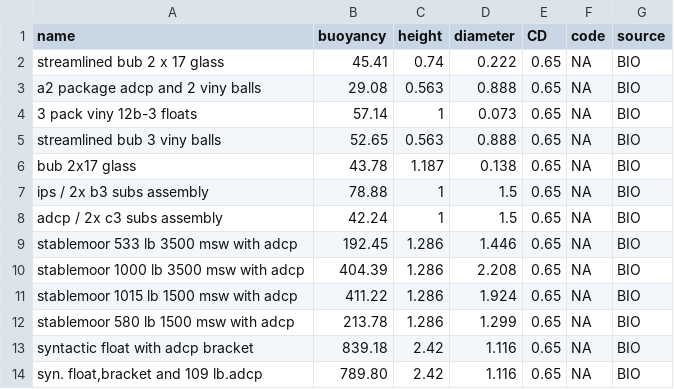
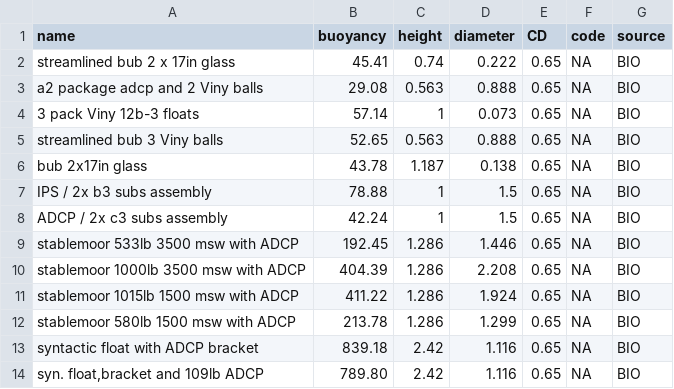
Before and after one commit to dankelley/mooring, a CSV file: create_data/bio/floats_bio.csv, drawn as a sheet.

```diff
--- a/create_data/bio/floats_bio.csv
+++ b/create_data/bio/floats_bio.csv
@@ -1,14 +1,14 @@
 "name","buoyancy","height","diameter","CD","code","source"
-streamlined bub 2 x 17 glass,           45.41, 0.74,  0.222, 0.65, NA, "BIO"
-a2 package adcp and 2 viny balls,       29.08, 0.563, 0.888, 0.65, NA, "BIO"
-3 pack viny 12b-3 floats,               57.14, 1,     0.073, 0.65, NA, "BIO"
-streamlined bub 3 viny balls,           52.65, 0.563, 0.888, 0.65, NA, "BIO"
-bub 2x17 glass,                         43.78, 1.187, 0.138, 0.65, NA, "BIO"
-ips / 2x b3 subs assembly,              78.88, 1,     1.5,   0.65, NA, "BIO"
-adcp / 2x c3 subs assembly,             42.24, 1,     1.5,   0.65, NA, "BIO"
-stablemoor 533 lb 3500 msw with adcp,  192.45, 1.286, 1.446, 0.65, NA, "BIO"
-stablemoor 1000 lb 3500 msw with adcp, 404.39, 1.286, 2.208, 0.65, NA, "BIO"
-stablemoor 1015 lb 1500 msw with adcp, 411.22, 1.286, 1.924, 0.65, NA, "BIO"
-stablemoor 580 lb 1500 msw with adcp,  213.78, 1.286, 1.299, 0.65, NA, "BIO"
-syntactic float with adcp bracket,     839.18, 2.42,  1.116, 0.65, NA, "BIO"
-"syn. float,bracket and 109 lb.adcp",  789.80, 2.42,  1.116, 0.65, NA, "BIO"
+streamlined bub 2 x 17in glass,        45.41, 0.74,  0.222, 0.65,NA,"BIO"
+a2 package adcp and 2 Viny balls,      29.08, 0.563, 0.888, 0.65,NA,"BIO"
+3 pack Viny 12b-3 floats,              57.14, 1,     0.073, 0.65,NA,"BIO"
+streamlined bub 3 Viny balls,          52.65, 0.563, 0.888, 0.65,NA,"BIO"
+bub 2x17in glass,                      43.78, 1.187, 0.138, 0.65,NA,"BIO"
+IPS / 2x b3 subs assembly,             78.88, 1,     1.5,   0.65,NA,"BIO"
+ADCP / 2x c3 subs assembly,            42.24, 1,     1.5,   0.65,NA,"BIO"
+stablemoor 533lb 3500 msw with ADCP,  192.45, 1.286, 1.446, 0.65,NA,"BIO"
+stablemoor 1000lb 3500 msw with ADCP, 404.39, 1.286, 2.208, 0.65,NA,"BIO"
+stablemoor 1015lb 1500 msw with ADCP, 411.22, 1.286, 1.924, 0.65,NA,"BIO"
+stablemoor 580lb 1500 msw with ADCP,  213.78, 1.286, 1.299, 0.65,NA,"BIO"
+syntactic float with ADCP bracket,    839.18, 2.42,  1.116, 0.65,NA,"BIO"
+"syn. float,bracket and 109lb ADCP",  789.80, 2.42,  1.116, 0.65,NA,"BIO"
```
Also changed, not shown: create_data/bio/instruments_bio.csv, create_data/dewey/wires_dewey.csv, 27 other files.
